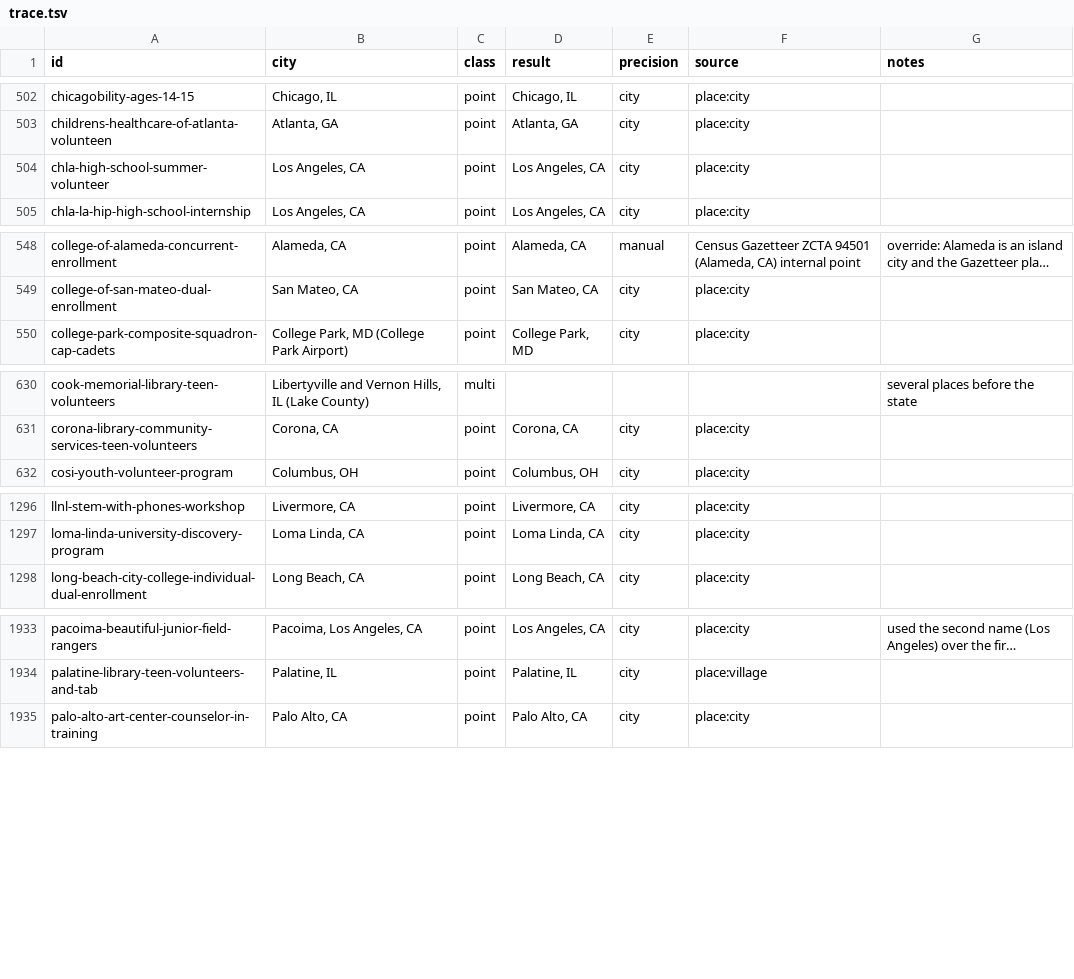
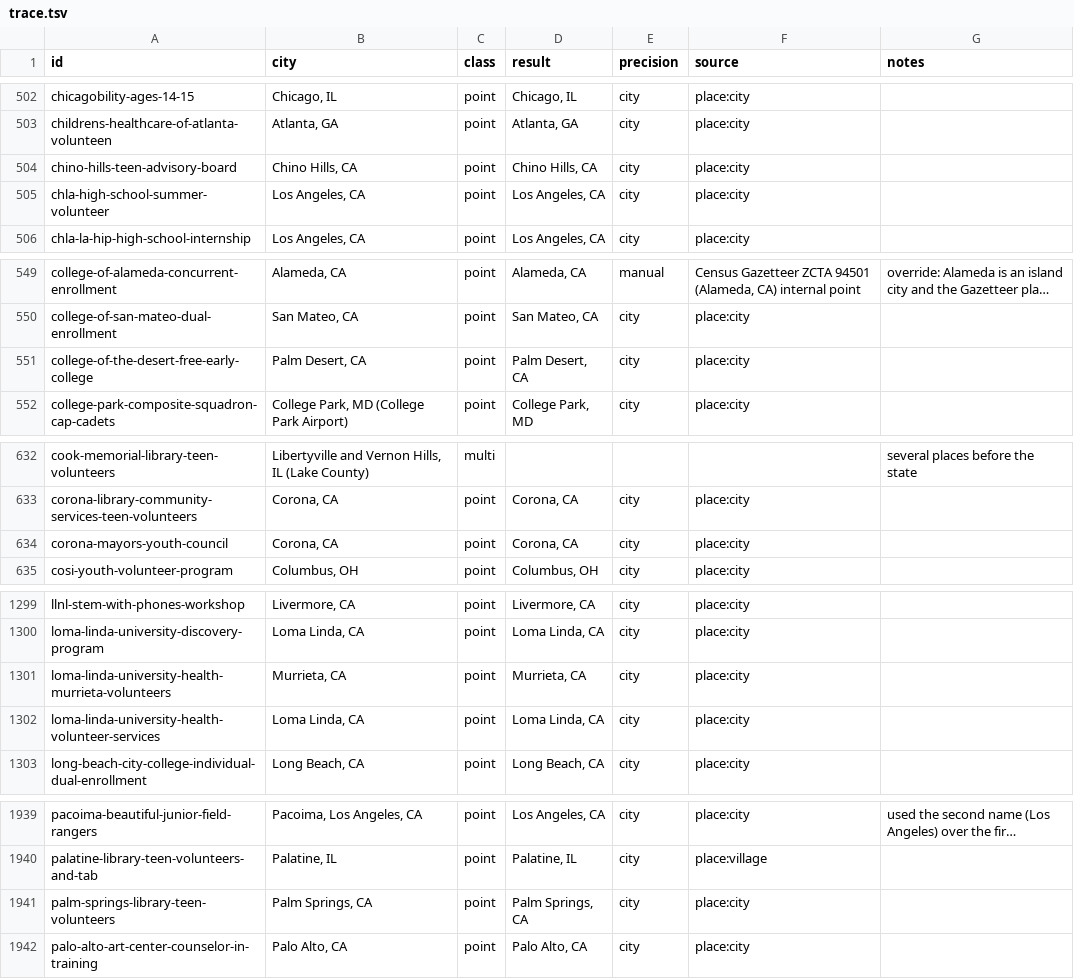
Before and after one commit to VadneyK/internships, a TSV file: tools/geo/trace.tsv, drawn as a sheet; only a part is shown, gaps mark what is left out; long unchanged cells end in …; the diff covers the shown part only; the diff names each change by its address in the sheet, - before the commit and + after, or states it on an @@ line.

```diff
--- a/tools/geo/trace.tsv
+++ b/tools/geo/trace.tsv
+row 504: chino-hills-teen-advisory-board | Chino Hills, CA | point | Chino Hills, CA | city | place:city
+row 551: college-of-the-desert-free-early-college | Palm Desert, CA | point | Palm Desert, CA | city | place:city
+row 634: corona-mayors-youth-council | Corona, CA | point | Corona, CA | city | place:city
+row 1301: loma-linda-university-health-murrieta-volunteers | Murrieta, CA | point | Murrieta, CA | city | place:city
+row 1302: loma-linda-university-health-volunteer-services | Loma Linda, CA | point | Loma Linda, CA | city | place:city
+row 1941: palm-springs-library-teen-volunteers | Palm Springs, CA | point | Palm Springs, CA | city | place:city
```
Also changed, not shown: 4 added rows elsewhere in this file, 52 other files.
